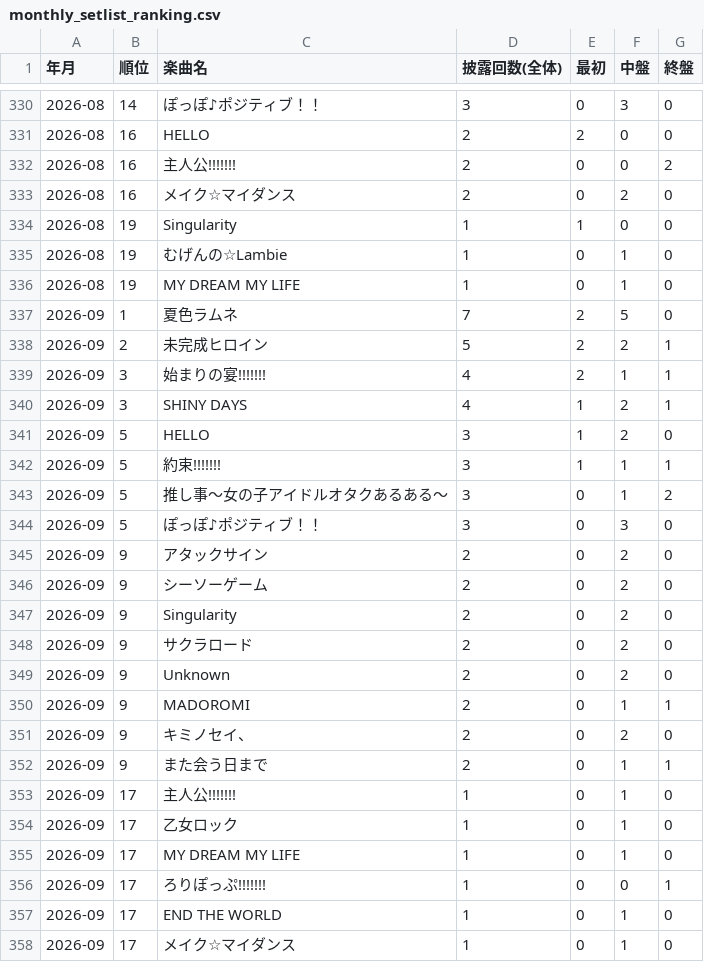
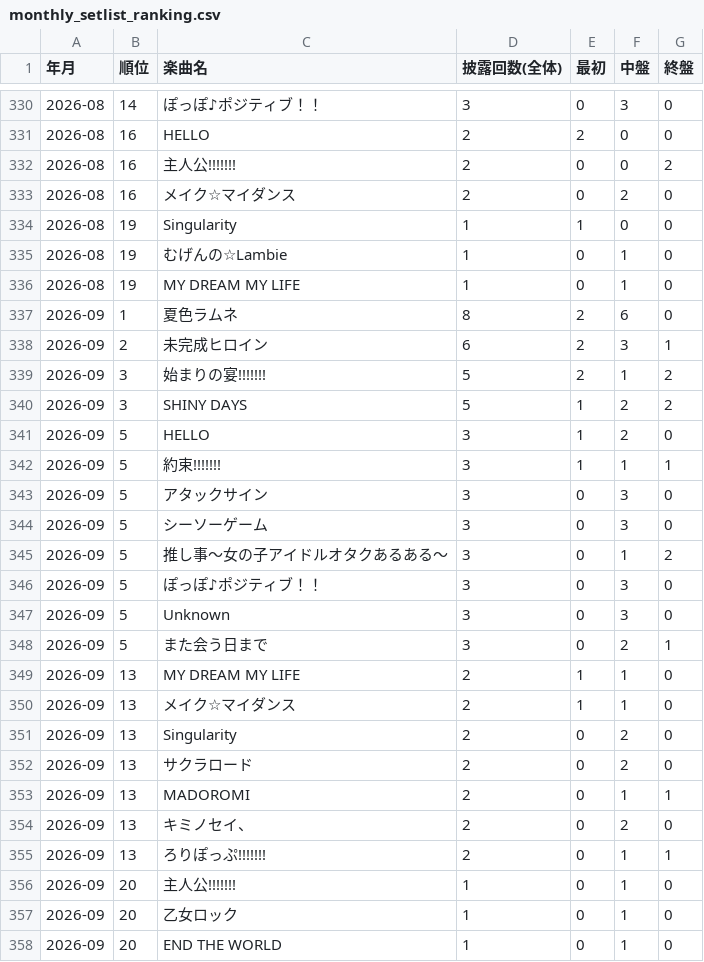
Before and after one commit to devhitoshi/lollpop_docs, a CSV file: events/monthly_setlist_ranking.csv, drawn as a sheet; only a part is shown, gaps mark what is left out.

```diff
--- a/events/monthly_setlist_ranking.csv
+++ b/events/monthly_setlist_ranking.csv
@@ -336,23 +336,23 @@
 2026-08,19,MY DREAM MY LIFE,1,0,1,0
-2026-09,1,夏色ラムネ,7,2,5,0
-2026-09,2,未完成ヒロイン,5,2,2,1
-2026-09,3,始まりの宴!!!!!!!,4,2,1,1
-2026-09,3,SHINY DAYS,4,1,2,1
+2026-09,1,夏色ラムネ,8,2,6,0
+2026-09,2,未完成ヒロイン,6,2,3,1
+2026-09,3,始まりの宴!!!!!!!,5,2,1,2
+2026-09,3,SHINY DAYS,5,1,2,2
 2026-09,5,HELLO,3,1,2,0
 2026-09,5,約束!!!!!!!,3,1,1,1
+2026-09,5,アタックサイン,3,0,3,0
+2026-09,5,シーソーゲーム,3,0,3,0
 2026-09,5,推し事～女の子アイドルオタクあるある〜,3,0,1,2
 2026-09,5,ぽっぽ♪ポジティブ！！,3,0,3,0
-2026-09,9,アタックサイン,2,0,2,0
-2026-09,9,シーソーゲーム,2,0,2,0
-2026-09,9,Singularity,2,0,2,0
-2026-09,9,サクラロード,2,0,2,0
-2026-09,9,Unknown,2,0,2,0
-2026-09,9,MADOROMI,2,0,1,1
-2026-09,9,キミノセイ、,2,0,2,0
-2026-09,9,また会う日まで,2,0,1,1
-2026-09,17,主人公!!!!!!!,1,0,1,0
-2026-09,17,乙女ロック,1,0,1,0
-2026-09,17,MY DREAM MY LIFE,1,0,1,0
-2026-09,17,ろりぽっぷ!!!!!!!,1,0,0,1
-2026-09,17,END THE WORLD,1,0,1,0
-2026-09,17,メイク☆マイダンス,1,0,1,0
+2026-09,5,Unknown,3,0,3,0
+2026-09,5,また会う日まで,3,0,2,1
+2026-09,13,MY DREAM MY LIFE,2,1,1,0
+2026-09,13,メイク☆マイダンス,2,1,1,0
+2026-09,13,Singularity,2,0,2,0
+2026-09,13,サクラロード,2,0,2,0
+2026-09,13,MADOROMI,2,0,1,1
+2026-09,13,キミノセイ、,2,0,2,0
+2026-09,13,ろりぽっぷ!!!!!!!,2,0,1,1
+2026-09,20,主人公!!!!!!!,1,0,1,0
+2026-09,20,乙女ロック,1,0,1,0
+2026-09,20,END THE WORLD,1,0,1,0
```
Also changed, not shown: events/data_event.csv.
